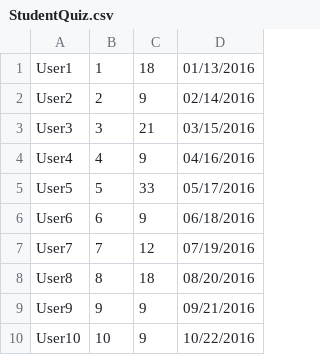
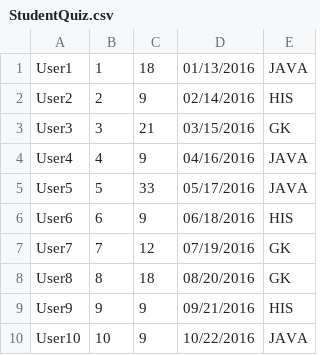
Before and after one commit to kelchuri/JavaGroupProject, a CSV file: mavenproject2/src/main/resources/files/StudentQuiz.csv, drawn as a sheet; the diff names each change by its address in the sheet, - before the commit and + after, or states it on an @@ line.

Commit message:
added course id to student quiz

```diff
--- a/mavenproject2/src/main/resources/files/StudentQuiz.csv
+++ b/mavenproject2/src/main/resources/files/StudentQuiz.csv
+column E, rows 1-10: JAVA | HIS | GK | JAVA | JAVA | HIS | GK | GK | HIS | JAVA
```
Also changed, not shown: 2 other files.
